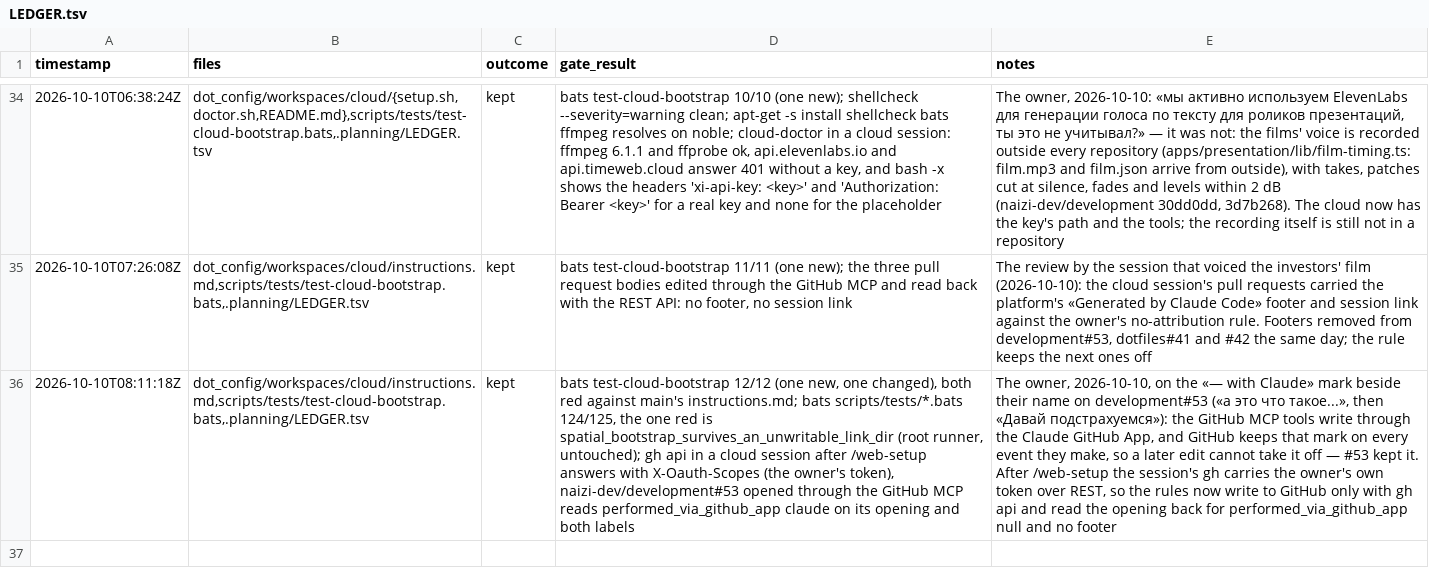
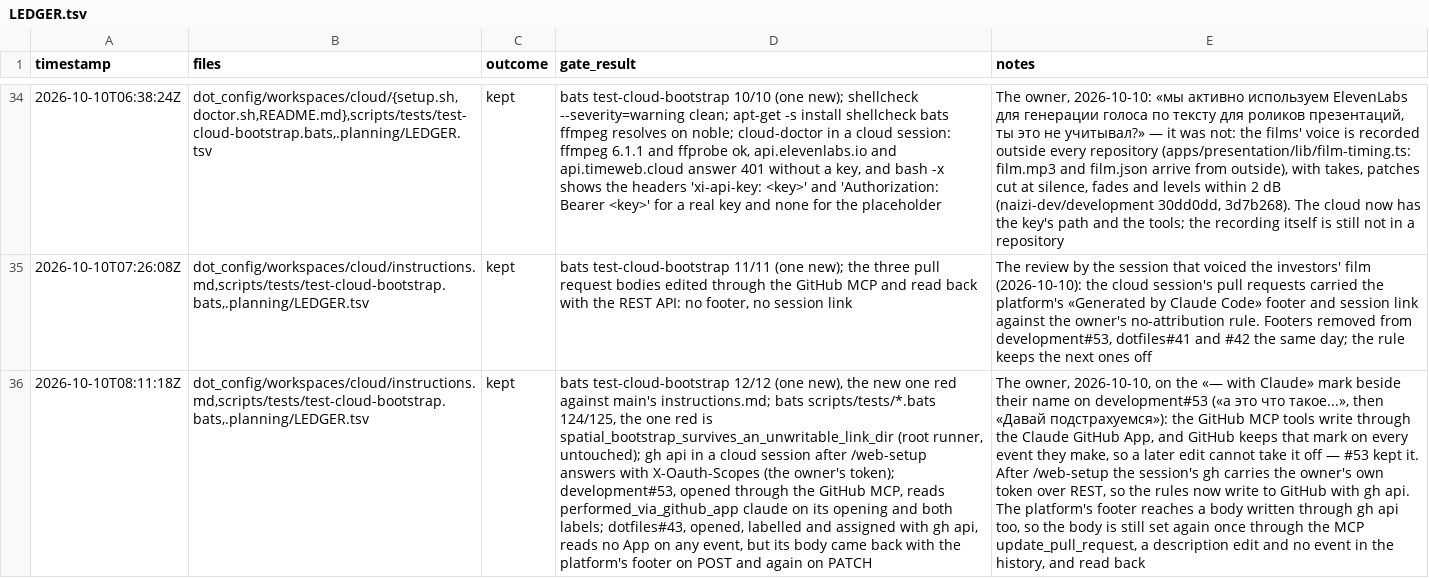
Before and after one commit to rtxnik/dotfiles, a TSV file: .planning/LEDGER.tsv, drawn as a sheet; only a part is shown, gaps mark what is left out; the diff names each change by its address in the sheet, - before the commit and + after, or states it on an @@ line.

Commit message:
chore(ledger): the footer reaches a body written through gh api too

```diff
--- a/.planning/LEDGER.tsv
+++ b/.planning/LEDGER.tsv
-D36 (gate_result): …12/12 (one new, one changed), both red against main's instructions.md; bats scripts/tests/*.bats 124/125, the one red is spatial_bootstrap_survives_an_unwritable_link_dir (root runner, untouched); gh api in a cloud session after /web-setup answers with X-Oauth-Scopes (the owner's token), naizi-dev/development#53 opened through the GitHub MCP reads performed_via_github_app claude on its opening and both labels
+D36 (gate_result): …12/12 (one new), the new one red against main's instructions.md; bats scripts/tests/*.bats 124/125, the one red is spatial_bootstrap_survives_an_unwritable_link_dir (root runner, untouched); gh api in a cloud session after /web-setup answers with X-Oauth-Scopes (the owner's token); development#53, opened through the GitHub MCP, reads performed_via_github_app claude on its opening and both labels; dotfiles#43, opened, labelled and assigned with gh api, reads no App on any event, but its body came back with the platform's footer on POST and again on PATCH
-E36 (notes): …to GitHub only with gh api and read the opening back for performed_via_github_app null and no footer
+E36 (notes): …to GitHub with gh api. The platform's footer reaches a body written through gh api too, so the body is still set again once through the MCP update_pull_request, a description edit and no event in the history, and read back
```
